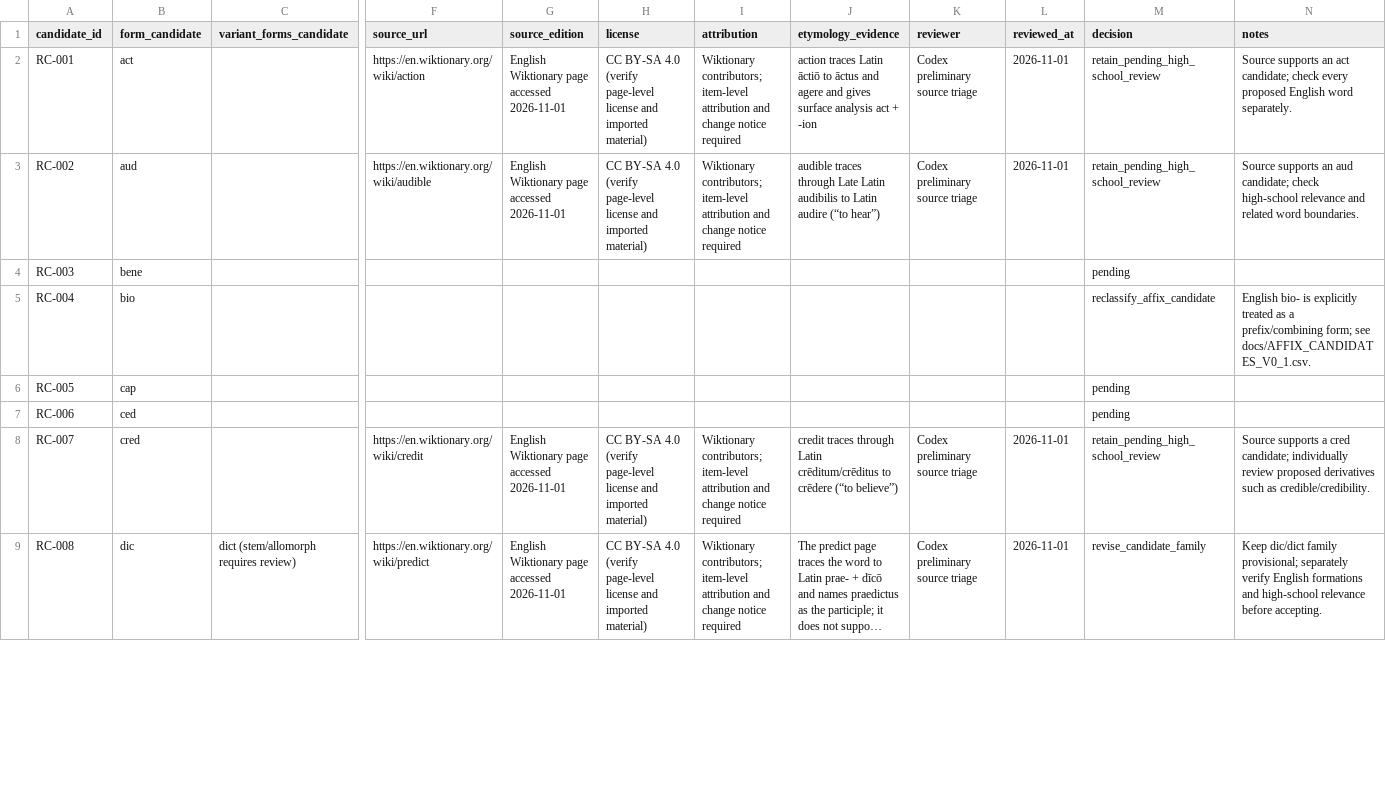
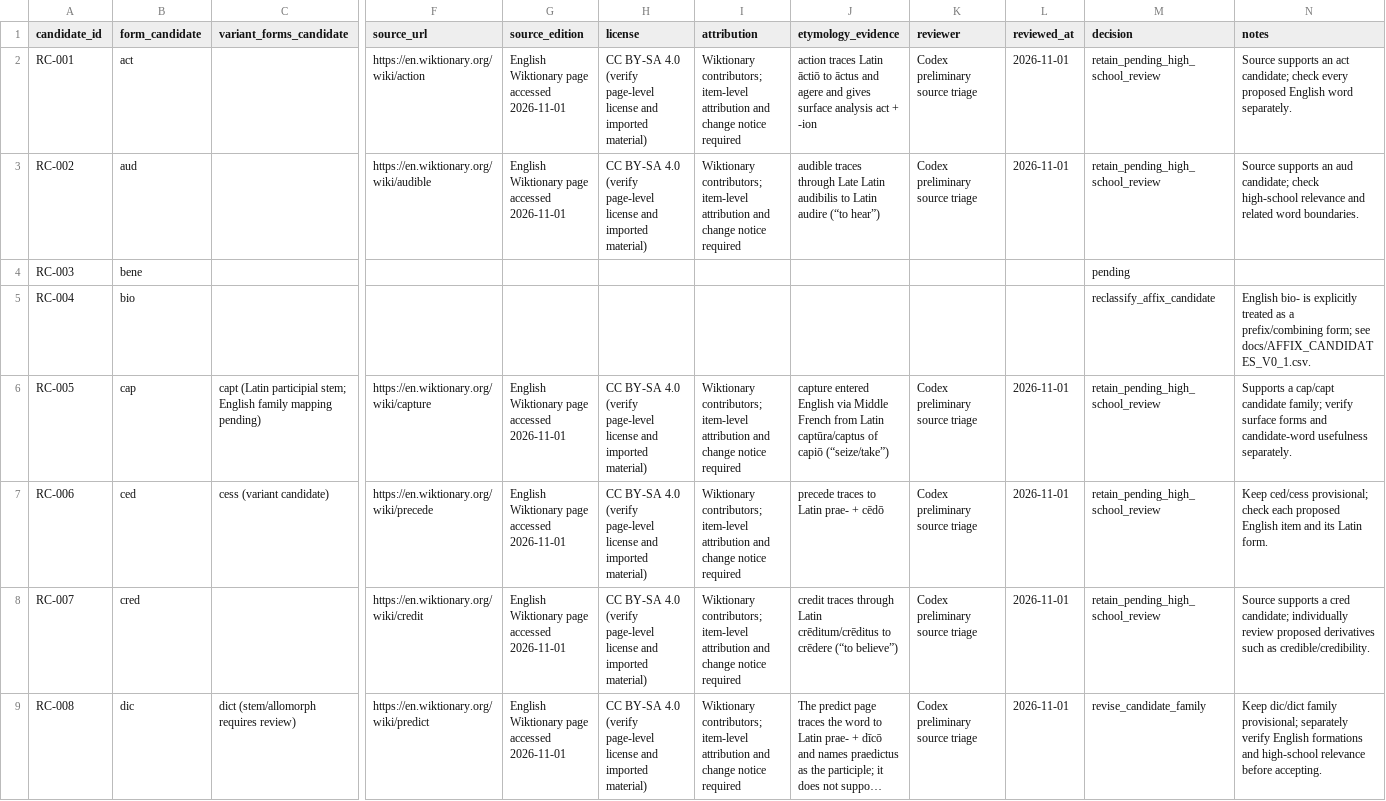
Before and after one commit to AloofLW/Etyra, a CSV file: docs/ROOT_CANDIDATES_V0_1.csv, drawn as a sheet; only a part is shown, gaps mark what is left out; long unchanged cells end in …; the diff covers the shown part only; the diff names each change by its address in the sheet, - before the commit and + after, or states it on an @@ line.

Commit message:
docs(content): triage more root stem families

```diff
--- a/docs/ROOT_CANDIDATES_V0_1.csv
+++ b/docs/ROOT_CANDIDATES_V0_1.csv
-C6 (variant_forms_candidate): (empty)
+C6 (variant_forms_candidate): capt (Latin participial stem; English family mapping pending)
-F6 (source_url): (empty)
+F6 (source_url): https://en.wiktionary.org/wiki/capture
-G6:G7 (source_edition): (empty)
+G6:G7 (source_edition): English Wiktionary page accessed 2026-11-01
-H6:H7 (license): (empty)
+H6:H7 (license): CC BY-SA 4.0 (verify page-level license and imported material)
-I6:I7 (attribution): (empty)
+I6:I7 (attribution): Wiktionary contributors; item-level attribution and change notice required
-J6 (etymology_evidence): (empty)
+J6 (etymology_evidence): capture entered English via Middle French from Latin captūra/captus of capiō (“seize/take”)
-K6:K7 (reviewer): (empty)
+K6:K7 (reviewer): Codex preliminary source triage
-L6:L7 (reviewed_at): (empty)
+L6:L7 (reviewed_at): 2026-11-01
-M6:M7 (decision): pending
+M6:M7 (decision): retain_pending_high_school_review
-N6 (notes): (empty)
+N6 (notes): Supports a cap/capt candidate family; verify surface forms and candidate-word usefulness separately.
-C7 (variant_forms_candidate): (empty)
+C7 (variant_forms_candidate): cess (variant candidate)
-F7 (source_url): (empty)
+F7 (source_url): https://en.wiktionary.org/wiki/precede
-J7 (etymology_evidence): (empty)
+J7 (etymology_evidence): precede traces to Latin prae- + cēdō
-N7 (notes): (empty)
+N7 (notes): Keep ced/cess provisional; check each proposed English item and its Latin form.
```
Also changed, not shown: 60 edited cells elsewhere in this file, 2 other files.
